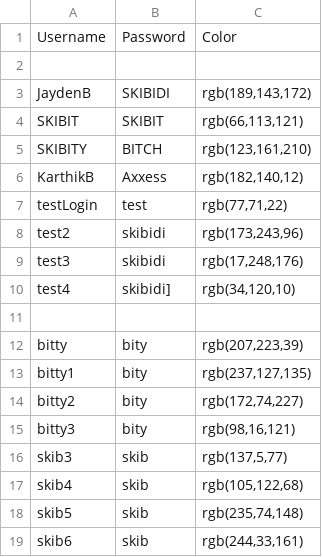
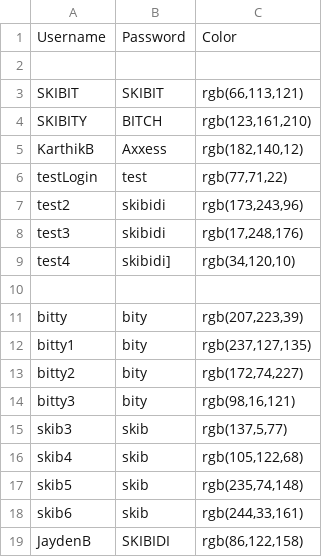
Before and after one commit to Jayden-Boomer/AxxesHackathon, a CSV file: users.csv, drawn as a sheet.

```diff
--- a/users.csv
+++ b/users.csv
@@ -2,3 +2,2 @@ Username,Password,Color
 
-JaydenB,SKIBIDI,"rgb(189,143,172)"
 SKIBIT,SKIBIT,"rgb(66,113,121)"
@@ -19 +18,2 @@ skib5,skib,"rgb(235,74,148)"
 skib6,skib,"rgb(244,33,161)"
+JaydenB,SKIBIDI,"rgb(86,122,158)"
```
Also changed, not shown: 1 other file.
